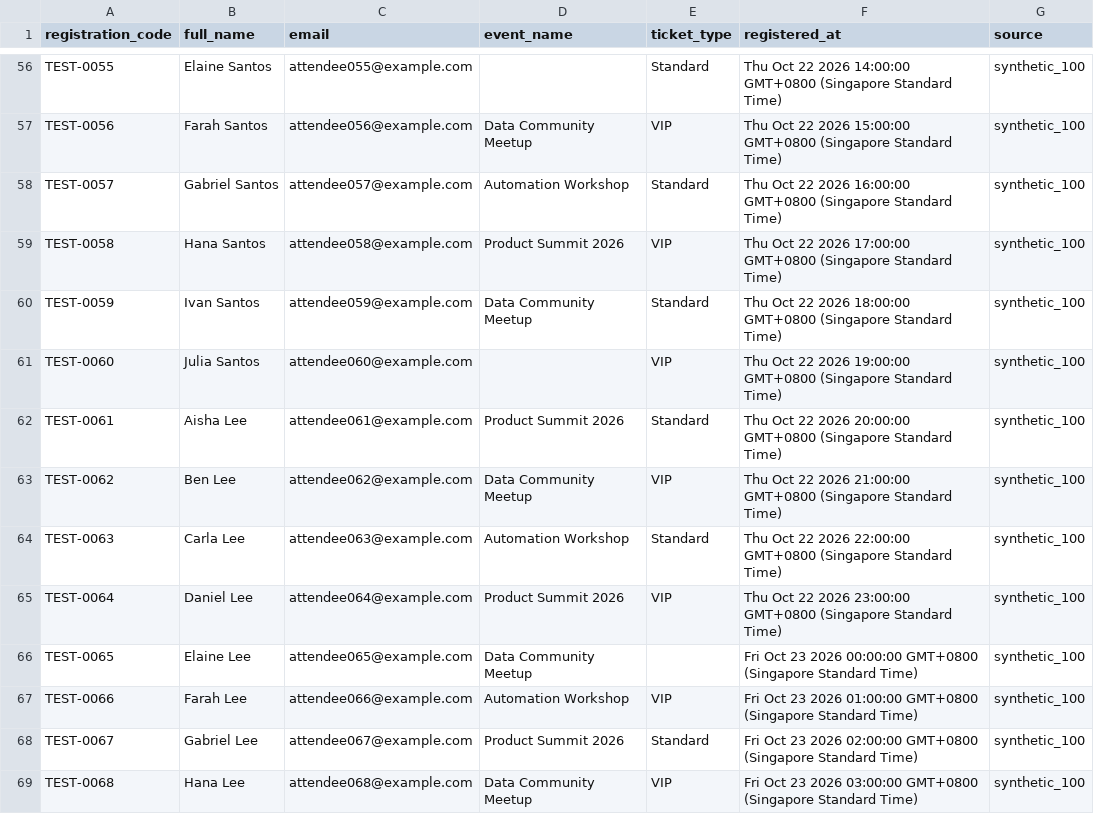
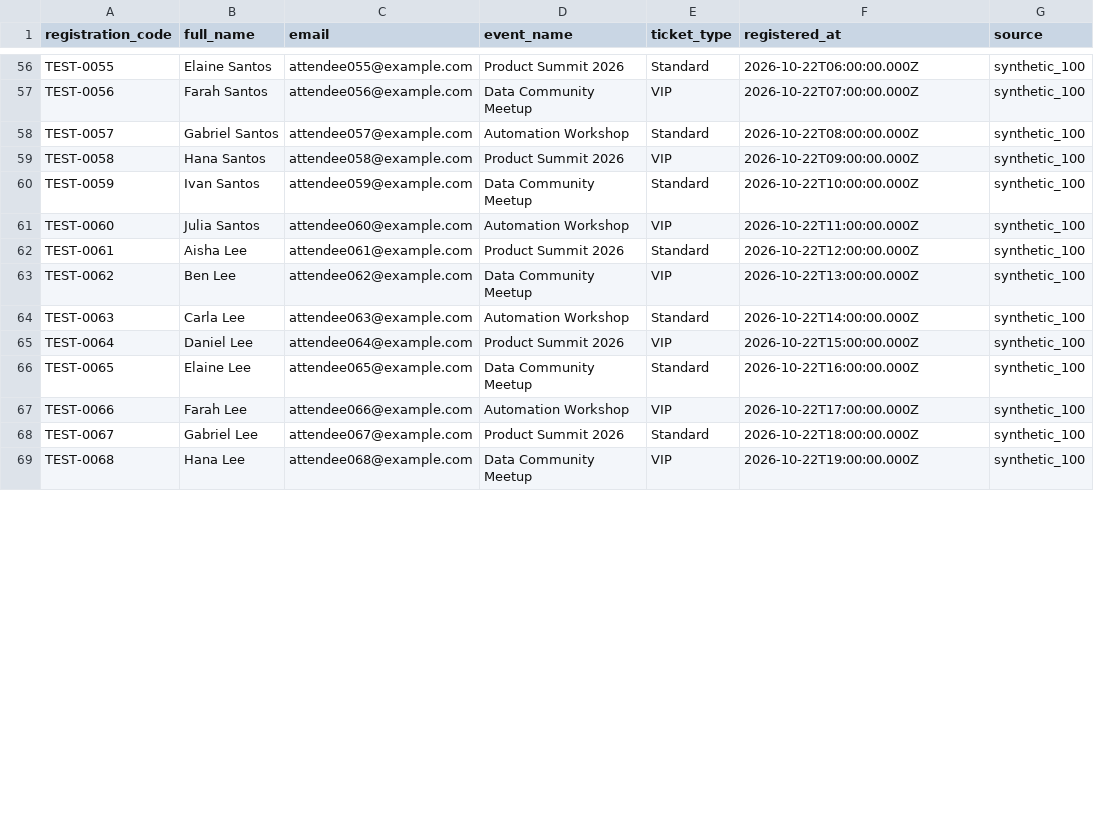
Before and after one commit to iamwarrior91/n8n-data-quality-monitor, a CSV file: data/event-registrations-100.csv, drawn as a sheet; only a part is shown, gaps mark what is left out; the diff covers the shown part only; the diff names each change by its address in the sheet, - before the commit and + after, or states it on an @@ line.

```diff
--- a/data/event-registrations-100.csv
+++ b/data/event-registrations-100.csv
-D56 (event_name): (empty)
+D56 (event_name): Product Summit 2026
-F56 (registered_at): Thu Oct 22 2026 14:00:00 GMT+0800 (Singapore Standard Time)
+F56 (registered_at): 2026-10-22T06:00:00.000Z
-F57 (registered_at): Thu Oct 22 2026 15:00:00 GMT+0800 (Singapore Standard Time)
+F57 (registered_at): 2026-10-22T07:00:00.000Z
-F58 (registered_at): Thu Oct 22 2026 16:00:00 GMT+0800 (Singapore Standard Time)
+F58 (registered_at): 2026-10-22T08:00:00.000Z
-F59 (registered_at): Thu Oct 22 2026 17:00:00 GMT+0800 (Singapore Standard Time)
+F59 (registered_at): 2026-10-22T09:00:00.000Z
-F60 (registered_at): Thu Oct 22 2026 18:00:00 GMT+0800 (Singapore Standard Time)
+F60 (registered_at): 2026-10-22T10:00:00.000Z
-D61 (event_name): (empty)
+D61 (event_name): Automation Workshop
-F61 (registered_at): Thu Oct 22 2026 19:00:00 GMT+0800 (Singapore Standard Time)
+F61 (registered_at): 2026-10-22T11:00:00.000Z
-F62 (registered_at): Thu Oct 22 2026 20:00:00 GMT+0800 (Singapore Standard Time)
+F62 (registered_at): 2026-10-22T12:00:00.000Z
-F63 (registered_at): Thu Oct 22 2026 21:00:00 GMT+0800 (Singapore Standard Time)
+F63 (registered_at): 2026-10-22T13:00:00.000Z
-F64 (registered_at): Thu Oct 22 2026 22:00:00 GMT+0800 (Singapore Standard Time)
+F64 (registered_at): 2026-10-22T14:00:00.000Z
-F65 (registered_at): Thu Oct 22 2026 23:00:00 GMT+0800 (Singapore Standard Time)
+F65 (registered_at): 2026-10-22T15:00:00.000Z
-E66 (ticket_type): (empty)
+E66 (ticket_type): Standard
-F66 (registered_at): Fri Oct 23 2026 00:00:00 GMT+0800 (Singapore Standard Time)
+F66 (registered_at): 2026-10-22T16:00:00.000Z
-F67 (registered_at): Fri Oct 23 2026 01:00:00 GMT+0800 (Singapore Standard Time)
+F67 (registered_at): 2026-10-22T17:00:00.000Z
-F68 (registered_at): Fri Oct 23 2026 02:00:00 GMT+0800 (Singapore Standard Time)
+F68 (registered_at): 2026-10-22T18:00:00.000Z
-F69 (registered_at): Fri Oct 23 2026 03:00:00 GMT+0800 (Singapore Standard Time)
+F69 (registered_at): 2026-10-22T19:00:00.000Z
```
Also changed, not shown: 99 edited cells elsewhere in this file, 2 other files.
